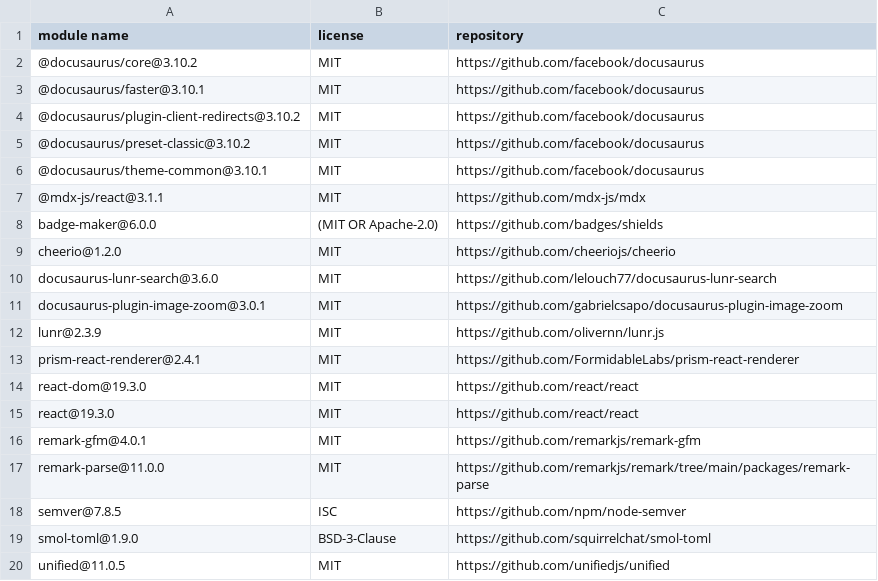
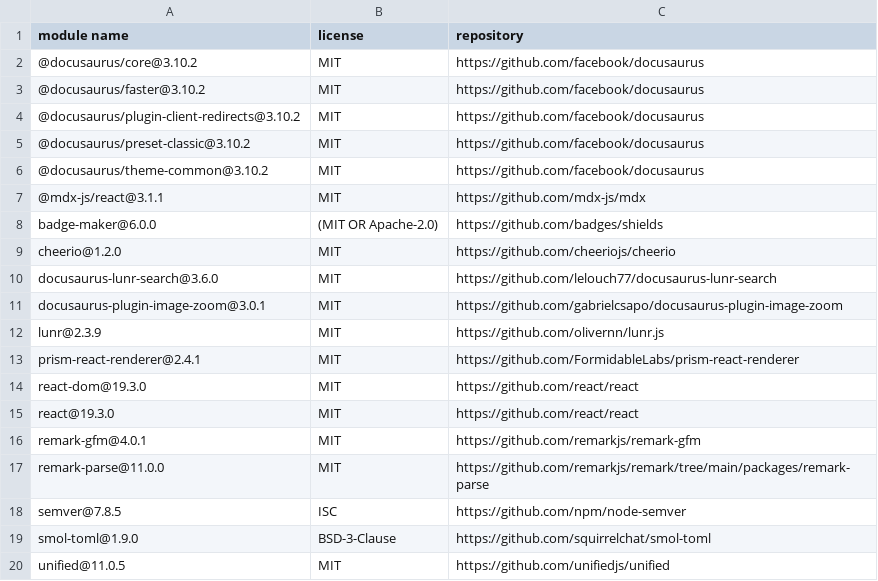
Before and after one commit to apache/opendal, a CSV file: website/DEPENDENCIES.node.csv, drawn as a sheet.

Commit message:
chore(website): regenerate DEPENDENCIES.node.csv for docusaurus 3.10.2

```diff
--- a/website/DEPENDENCIES.node.csv
+++ b/website/DEPENDENCIES.node.csv
@@ -2,6 +2,6 @@
 "@docusaurus/core@3.10.2","MIT","https://github.com/facebook/docusaurus"
-"@docusaurus/faster@3.10.1","MIT","https://github.com/facebook/docusaurus"
+"@docusaurus/faster@3.10.2","MIT","https://github.com/facebook/docusaurus"
 "@docusaurus/plugin-client-redirects@3.10.2","MIT","https://github.com/facebook/docusaurus"
 "@docusaurus/preset-classic@3.10.2","MIT","https://github.com/facebook/docusaurus"
-"@docusaurus/theme-common@3.10.1","MIT","https://github.com/facebook/docusaurus"
+"@docusaurus/theme-common@3.10.2","MIT","https://github.com/facebook/docusaurus"
 "@mdx-js/react@3.1.1","MIT","https://github.com/mdx-js/mdx"
```
